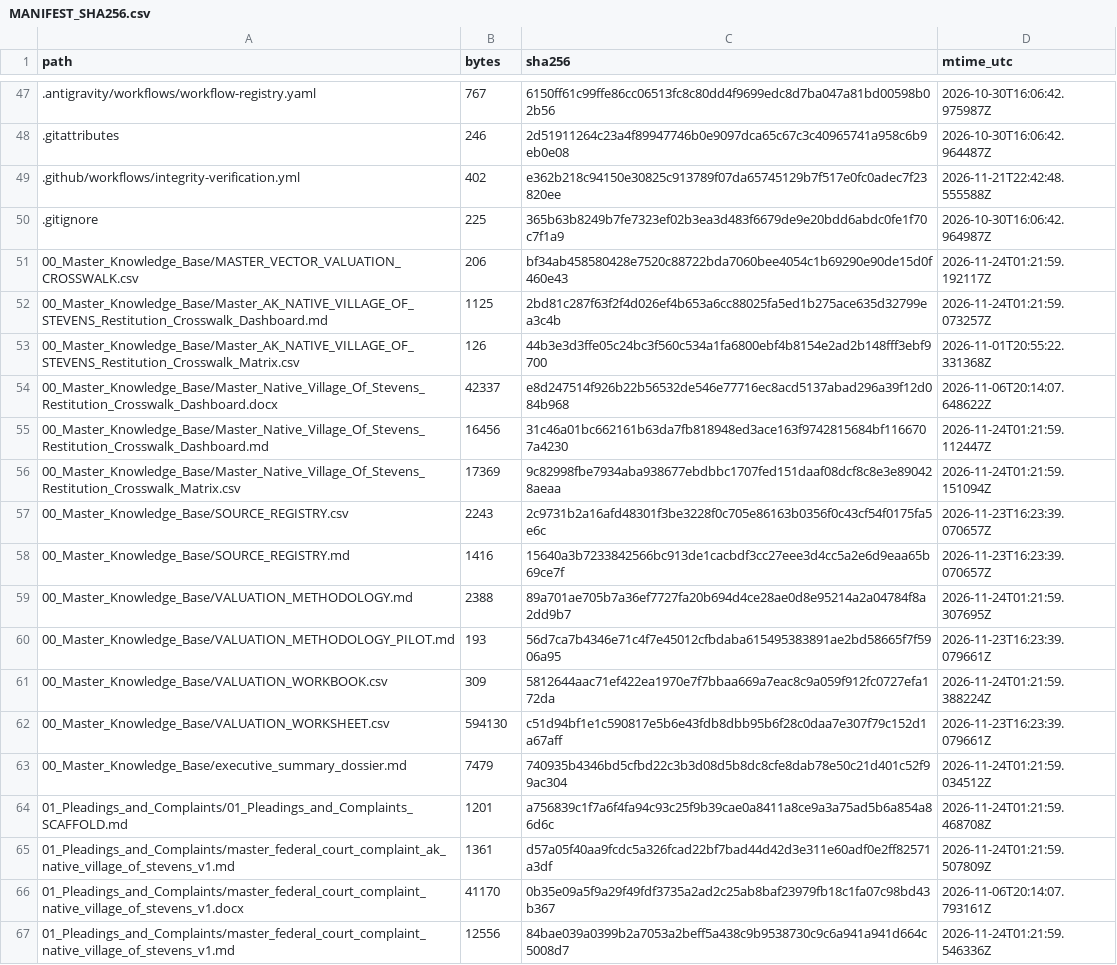
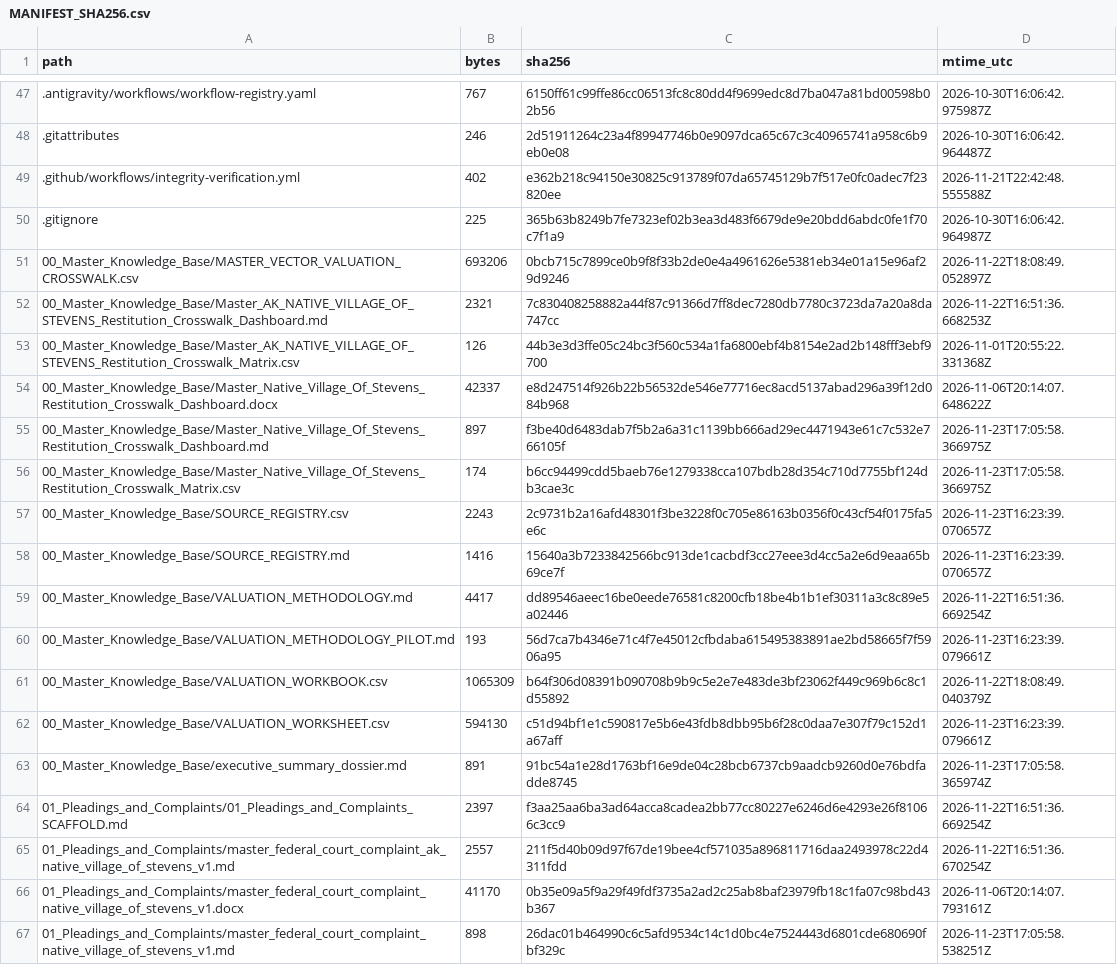
Before and after one commit to GlobalRestitutionAlliance/turtle-island-us-ak-native-village-of-stevens-master-litigation, a CSV file: 99_Archives_and_Manifests/MANIFEST_SHA256.csv, drawn as a sheet; only a part is shown, gaps mark what is left out; the diff covers the shown part only.

```diff
--- a/99_Archives_and_Manifests/MANIFEST_SHA256.csv
+++ b/99_Archives_and_Manifests/MANIFEST_SHA256.csv
@@ -50,18 +50,18 @@ path,bytes,sha256,mtime_utc
 .gitignore,225,365b63b8249b7fe7323ef02b3ea3d483f6679de9e20bdd6abdc0fe1f70c7f1a9,2026-10-30T16:06:42.964987Z
-00_Master_Knowledge_Base/MASTER_VECTOR_VALUATION_CROSSWALK.csv,206,bf34ab458580428e7520c88722bda7060bee4054c1b69290e90de15d0f460e43,2026-11-24T01:21:59.192117Z
-00_Master_Knowledge_Base/Master_AK_NATIVE_VILLAGE_OF_STEVENS_Restitution_Crosswalk_Dashboard.md,1125,2bd81c287f63f2f4d026ef4b653a6cc88025fa5ed1b275ace635d32799ea3c4b,2026-11-24T01:21:59.073257Z
+00_Master_Knowledge_Base/MASTER_VECTOR_VALUATION_CROSSWALK.csv,693206,0bcb715c7899ce0b9f8f33b2de0e4a4961626e5381eb34e01a15e96af29d9246,2026-11-22T18:08:49.052897Z
+00_Master_Knowledge_Base/Master_AK_NATIVE_VILLAGE_OF_STEVENS_Restitution_Crosswalk_Dashboard.md,2321,7c830408258882a44f87c91366d7ff8dec7280db7780c3723da7a20a8da747cc,2026-11-22T16:51:36.668253Z
 00_Master_Knowledge_Base/Master_AK_NATIVE_VILLAGE_OF_STEVENS_Restitution_Crosswalk_Matrix.csv,126,44b3e3d3ffe05c24bc3f560c534a1fa6800ebf4b8154e2ad2b148fff3ebf9700,2026-11-01T20:55:22.331368Z
 00_Master_Knowledge_Base/Master_Native_Village_Of_Stevens_Restitution_Crosswalk_Dashboard.docx,42337,e8d247514f926b22b56532de546e77716ec8acd5137abad296a39f12d084b968,2026-11-06T20:14:07.648622Z
-00_Master_Knowledge_Base/Master_Native_Village_Of_Stevens_Restitution_Crosswalk_Dashboard.md,16456,31c46a01bc662161b63da7fb818948ed3ace163f9742815684bf1166707a4230,2026-11-24T01:21:59.112447Z
-00_Master_Knowledge_Base/Master_Native_Village_Of_Stevens_Restitution_Crosswalk_Matrix.csv,17369,9c82998fbe7934aba938677ebdbbc1707fed151daaf08dcf8c8e3e890428aeaa,2026-11-24T01:21:59.151094Z
+00_Master_Knowledge_Base/Master_Native_Village_Of_Stevens_Restitution_Crosswalk_Dashboard.md,897,f3be40d6483dab7f5b2a6a31c1139bb666ad29ec4471943e61c7c532e766105f,2026-11-23T17:05:58.366975Z
+00_Master_Knowledge_Base/Master_Native_Village_Of_Stevens_Restitution_Crosswalk_Matrix.csv,174,b6cc94499cdd5baeb76e1279338cca107bdb28d354c710d7755bf124db3cae3c,2026-11-23T17:05:58.366975Z
 00_Master_Knowledge_Base/SOURCE_REGISTRY.csv,2243,2c9731b2a16afd48301f3be3228f0c705e86163b0356f0c43cf54f0175fa5e6c,2026-11-23T16:23:39.070657Z
 00_Master_Knowledge_Base/SOURCE_REGISTRY.md,1416,15640a3b7233842566bc913de1cacbdf3cc27eee3d4cc5a2e6d9eaa65b69ce7f,2026-11-23T16:23:39.070657Z
-00_Master_Knowledge_Base/VALUATION_METHODOLOGY.md,2388,89a701ae705b7a36ef7727fa20b694d4ce28ae0d8e95214a2a04784f8a2dd9b7,2026-11-24T01:21:59.307695Z
+00_Master_Knowledge_Base/VALUATION_METHODOLOGY.md,4417,dd89546aeec16be0eede76581c8200cfb18be4b1b1ef30311a3c8c89e5a02446,2026-11-22T16:51:36.669254Z
 00_Master_Knowledge_Base/VALUATION_METHODOLOGY_PILOT.md,193,56d7ca7b4346e71c4f7e45012cfbdaba615495383891ae2bd58665f7f5906a95,2026-11-23T16:23:39.079661Z
-00_Master_Knowledge_Base/VALUATION_WORKBOOK.csv,309,5812644aac71ef422ea1970e7f7bbaa669a7eac8c9a059f912fc0727efa172da,2026-11-24T01:21:59.388224Z
+00_Master_Knowledge_Base/VALUATION_WORKBOOK.csv,1065309,b64f306d08391b090708b9b9c5e2e7e483de3bf23062f449c969b6c8c1d55892,2026-11-22T18:08:49.040379Z
 00_Master_Knowledge_Base/VALUATION_WORKSHEET.csv,594130,c51d94bf1e1c590817e5b6e43fdb8dbb95b6f28c0daa7e307f79c152d1a67aff,2026-11-23T16:23:39.079661Z
-00_Master_Knowledge_Base/executive_summary_dossier.md,7479,740935b4346bd5cfbd22c3b3d08d5b8dc8cfe8dab78e50c21d401c52f99ac304,2026-11-24T01:21:59.034512Z
-01_Pleadings_and_Complaints/01_Pleadings_and_Complaints_SCAFFOLD.md,1201,a756839c1f7a6f4fa94c93c25f9b39cae0a8411a8ce9a3a75ad5b6a854a86d6c,2026-11-24T01:21:59.468708Z
-01_Pleadings_and_Complaints/master_federal_court_complaint_ak_native_village_of_stevens_v1.md,1361,d57a05f40aa9fcdc5a326fcad22bf7bad44d42d3e311e60adf0e2ff82571a3df,2026-11-24T01:21:59.507809Z
+00_Master_Knowledge_Base/executive_summary_dossier.md,891,91bc54a1e28d1763bf16e9de04c28bcb6737cb9aadcb9260d0e76bdfadde8745,2026-11-23T17:05:58.365974Z
+01_Pleadings_and_Complaints/01_Pleadings_and_Complaints_SCAFFOLD.md,2397,f3aa25aa6ba3ad64acca8cadea2bb77cc80227e6246d6e4293e26f81066c3cc9,2026-11-22T16:51:36.669254Z
+01_Pleadings_and_Complaints/master_federal_court_complaint_ak_native_village_of_stevens_v1.md,2557,211f5d40b09d97f67de19bee4cf571035a896811716daa2493978c22d4311fdd,2026-11-22T16:51:36.670254Z
 01_Pleadings_and_Complaints/master_federal_court_complaint_native_village_of_stevens_v1.docx,41170,0b35e09a5f9a29f49fdf3735a2ad2c25ab8baf23979fb18c1fa07c98bd43b367,2026-11-06T20:14:07.793161Z
-01_Pleadings_and_Complaints/master_federal_court_complaint_native_village_of_stevens_v1.md,12556,84bae039a0399b2a7053a2beff5a438c9b9538730c9c6a941a941d664c5008d7,2026-11-24T01:21:59.546336Z
+01_Pleadings_and_Complaints/master_federal_court_complaint_native_village_of_stevens_v1.md,898,26dac01b464990c6c5afd9534c14c1d0bc4e7524443d6801cde680690fbf329c,2026-11-23T17:05:58.538251Z
```
Also changed, not shown: 86 edited cells elsewhere in this file, 39 other files.
